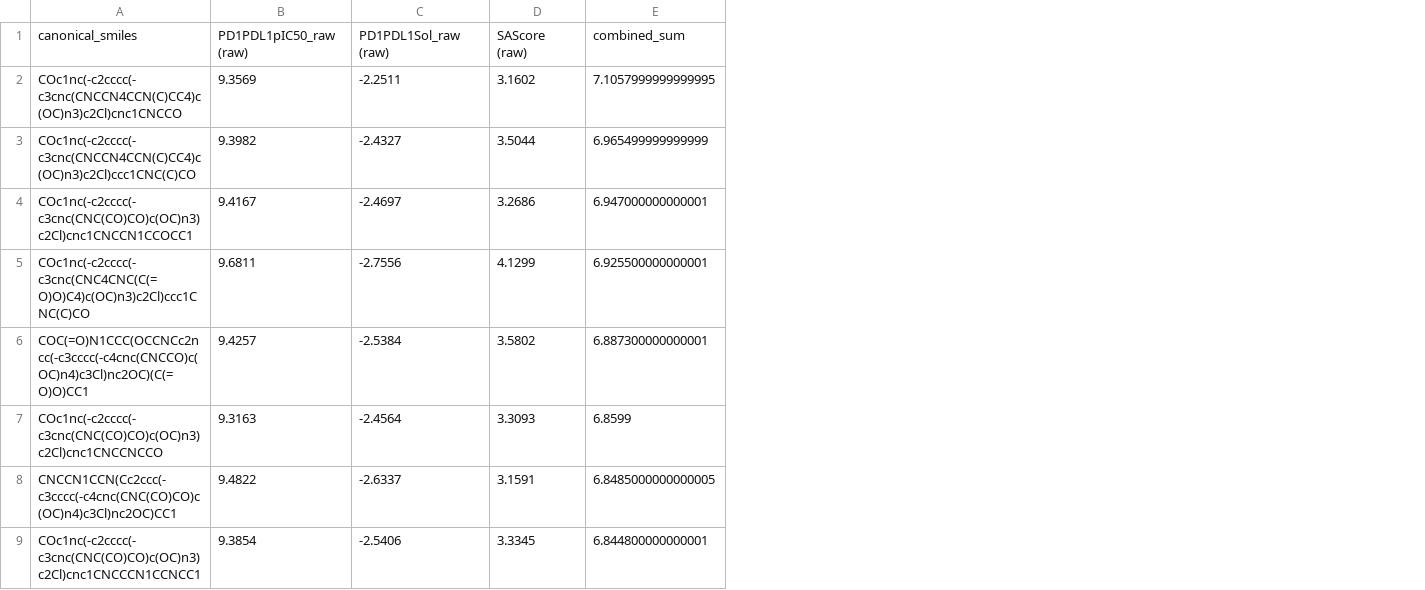
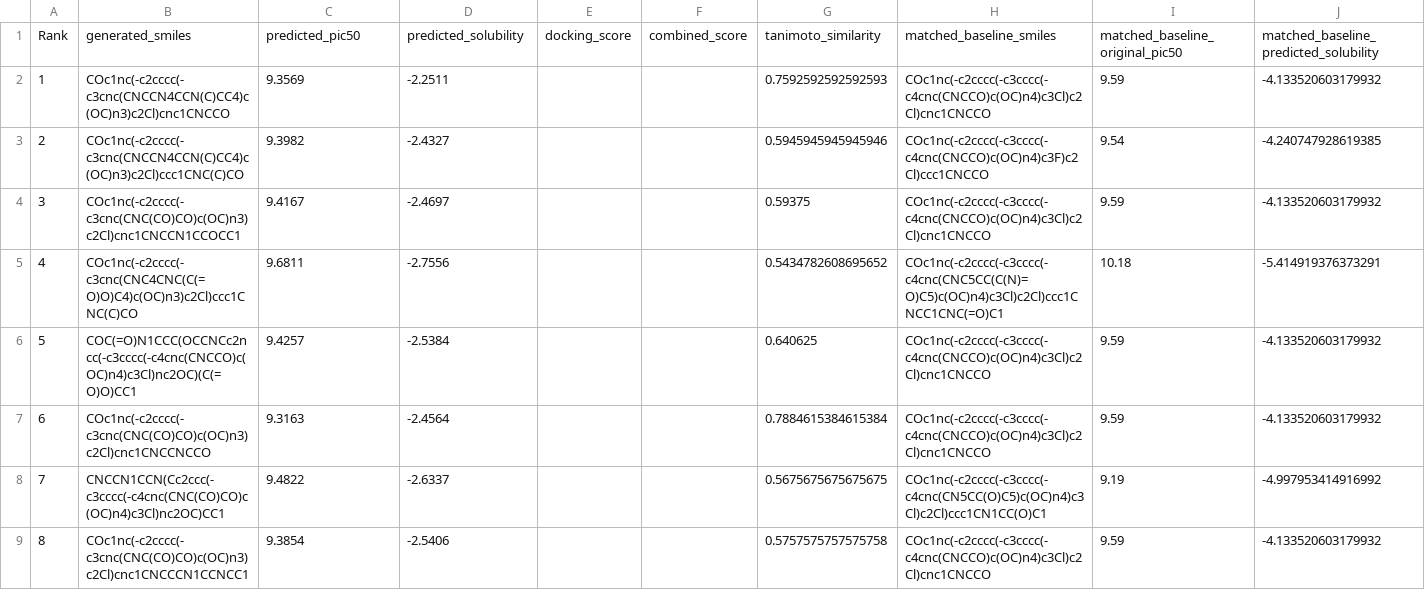
Before and after one commit to Vishnu-Kasturi/reinvent-local, a CSV file: Navneet_Git/Base_Matches/slide_9_10_molecules.csv, drawn as a sheet; only a part is shown; removed rows and columns are numbered as before the commit, all else as after; the diff names each change by its address in the sheet, - before the commit and + after, or states it on an @@ line.

```diff
--- a/Navneet_Git/Base_Matches/slide_9_10_molecules.csv
+++ b/Navneet_Git/Base_Matches/slide_9_10_molecules.csv
+column A, rows 2-9: 1 | 2 | 3 | 4 | 5 | 6 | 7 | 8
-column D, rows 2-9: 3.1602 | 3.5044 | 3.2686 | 4.1299 | 3.5802 | 3.3093 | 3.1591 | 3.3345
-column E, rows 2-9: 7.1057999999999995 | 6.965499999999999 | 6.947000000000001 | 6.925500000000001 | 6.887300000000001 | 6.8599 | 6.8485000000000005 | 6.844800000000001
+column E, empty
+column F, empty
+column G, rows 2-9: 0.7592592592592593 | 0.5945945945945946 | 0.59375 | 0.5434782608695652 | 0.640625 | 0.7884615384615384 | 0.5675675675675675 | 0.5757575757575758
+column H, rows 2-9: COc1nc(-c2cccc(-c3cccc(-c4cnc(CNCCO)c(OC)n4)c3Cl)c2Cl)cnc1CNCCO | COc1nc(-c2cccc(-c3cccc(-c4cnc(CNCCO)c(OC)n4)c3F)c2Cl)ccc1CNCCO | COc1nc(-c2cccc(-c3cccc(-c4cnc(CNCCO)c(OC)n4)c3Cl)c2Cl)cnc1CNCCO | COc1nc(-c2cccc(-c3cccc(-c4cnc(CNC5CC(C(N)=O)C5)c(OC)n4)c3Cl)c2Cl)ccc1CNCC1CNC(=O)C1 | COc1nc(-c2cccc(-c3cccc(-c4cnc(CNCCO)c(OC)n4)c3Cl)c2Cl)cnc1CNCCO | COc1nc(-c2cccc(-c3cccc(-c4cnc(CNCCO)c(OC)n4)c3Cl)c2Cl)cnc1CNCCO | COc1nc(-c2cccc(-c3cccc(-c4cnc(CN5CC(O)C5)c(OC)n4)c3Cl)c2Cl)ccc1CN1CC(O)C1 | COc1nc(-c2cccc(-c3cccc(-c4cnc(CNCCO)c(OC)n4)c3Cl)c2Cl)cnc1CNCCO
+column I, rows 2-9: 9.59 | 9.54 | 9.59 | 10.18 | 9.59 | 9.59 | 9.19 | 9.59
+column J, rows 2-9: -4.133520603179932 | -4.240747928619385 | -4.133520603179932 | -5.414919376373291 | -4.133520603179932 | -4.133520603179932 | -4.997953414916992 | -4.133520603179932
-row 1: canonical_smiles | PD1PDL1pIC50_raw (raw) | PD1PDL1Sol_raw (raw) | SAScore (raw) | combined_sum
+row 1: Rank | generated_smiles | predicted_pic50 | predicted_solubility | docking_score | combined_score | tanimoto_similarity | matched_baseline_smiles | matched_baseline_original_pic50 | matched_baseline_predicted_solubility
```
Also changed, not shown: Navneet_Git/top15_balanced_with_TL_pairs.csv, Navneet_Git/top15_balanced_without_TL_pairs.csv, 4 other files.
